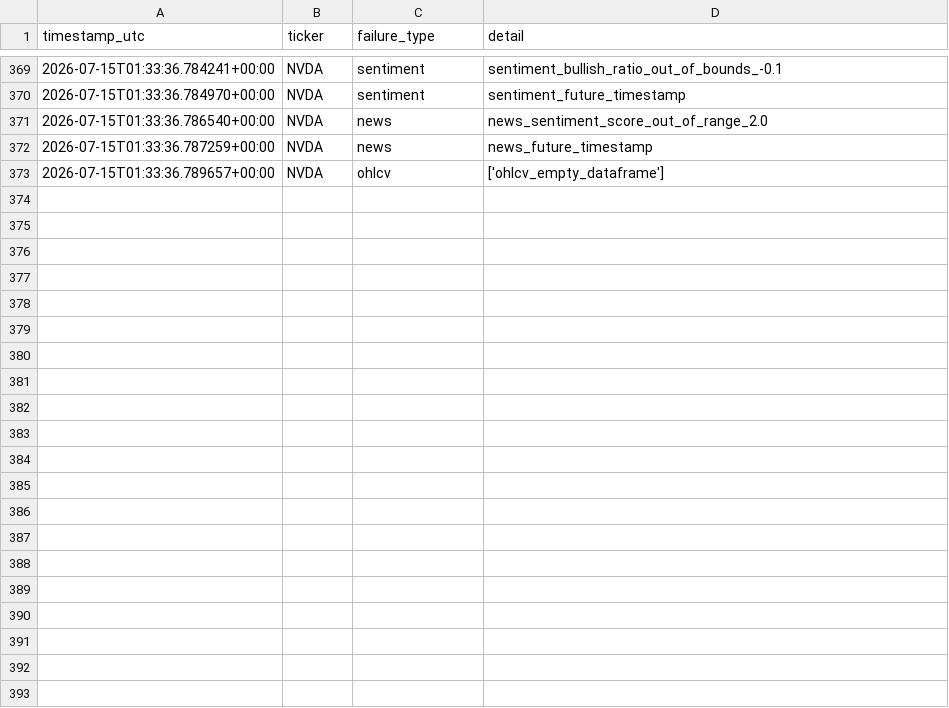
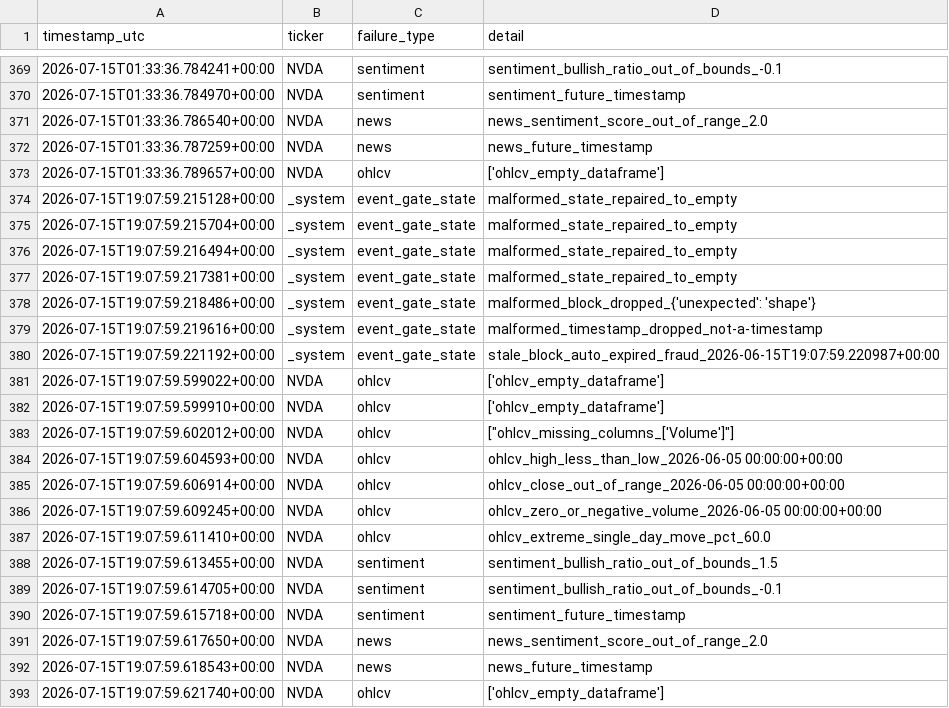
Before and after one commit to MrKoods/StockAnalysis, a CSV file: data/logs/validation_log.csv, drawn as a sheet; only a part is shown, gaps mark what is left out.

```diff
--- a/data/logs/validation_log.csv
+++ b/data/logs/validation_log.csv
@@ -373 +373,21 @@ timestamp_utc,ticker,failure_type,detail
 2026-07-15T01:33:36.789657+00:00,NVDA,ohlcv,['ohlcv_empty_dataframe']
+2026-07-15T19:07:59.215128+00:00,_system,event_gate_state,malformed_state_repaired_to_empty
+2026-07-15T19:07:59.215704+00:00,_system,event_gate_state,malformed_state_repaired_to_empty
+2026-07-15T19:07:59.216494+00:00,_system,event_gate_state,malformed_state_repaired_to_empty
+2026-07-15T19:07:59.217381+00:00,_system,event_gate_state,malformed_state_repaired_to_empty
+2026-07-15T19:07:59.218486+00:00,_system,event_gate_state,malformed_block_dropped_{'unexpected': 'shape'}
+2026-07-15T19:07:59.219616+00:00,_system,event_gate_state,malformed_timestamp_dropped_not-a-timestamp
+2026-07-15T19:07:59.221192+00:00,_system,event_gate_state,stale_block_auto_expired_fraud_2026-06-15T19:07:59.220987+00:00
+2026-07-15T19:07:59.599022+00:00,NVDA,ohlcv,['ohlcv_empty_dataframe']
+2026-07-15T19:07:59.599910+00:00,NVDA,ohlcv,['ohlcv_empty_dataframe']
+2026-07-15T19:07:59.602012+00:00,NVDA,ohlcv,"[""ohlcv_missing_columns_['Volume']""]"
+2026-07-15T19:07:59.604593+00:00,NVDA,ohlcv,ohlcv_high_less_than_low_2026-06-05 00:00:00+00:00
+2026-07-15T19:07:59.606914+00:00,NVDA,ohlcv,ohlcv_close_out_of_range_2026-06-05 00:00:00+00:00
+2026-07-15T19:07:59.609245+00:00,NVDA,ohlcv,ohlcv_zero_or_negative_volume_2026-06-05 00:00:00+00:00
+2026-07-15T19:07:59.611410+00:00,NVDA,ohlcv,ohlcv_extreme_single_day_move_pct_60.0
+2026-07-15T19:07:59.613455+00:00,NVDA,sentiment,sentiment_bullish_ratio_out_of_bounds_1.5
+2026-07-15T19:07:59.614705+00:00,NVDA,sentiment,sentiment_bullish_ratio_out_of_bounds_-0.1
+2026-07-15T19:07:59.615718+00:00,NVDA,sentiment,sentiment_future_timestamp
+2026-07-15T19:07:59.617650+00:00,NVDA,news,news_sentiment_score_out_of_range_2.0
+2026-07-15T19:07:59.618543+00:00,NVDA,news,news_future_timestamp
+2026-07-15T19:07:59.621740+00:00,NVDA,ohlcv,['ohlcv_empty_dataframe']
```
Also changed, not shown: data/logs/audit_log.csv, 14 other files.
